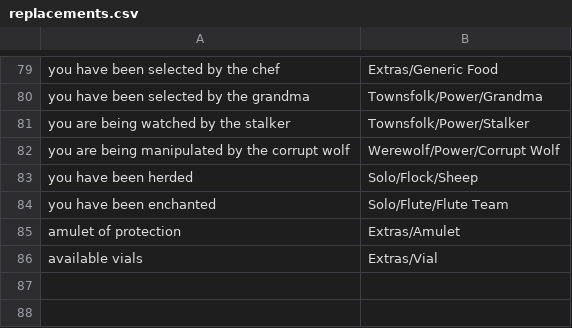
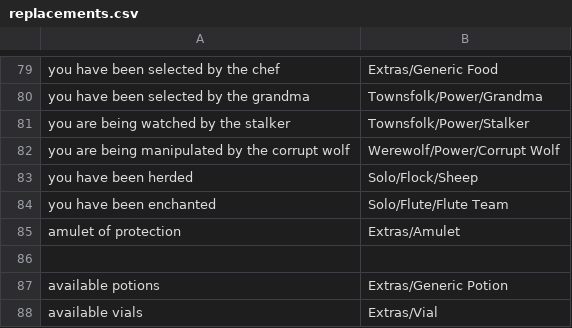
Before and after one commit to WerewolvesRevamped/Werewolves-Icons, a CSV file: replacements.csv, drawn as a sheet; only a part is shown, gaps mark what is left out; the diff names each change by its address in the sheet, - before the commit and + after, or states it on an @@ line.

Commit message:
generic potion

```diff
--- a/replacements.csv
+++ b/replacements.csv
+row 86: (empty)
+row 87: available potions | Extras/Generic Potion
```
Also changed, not shown: 1 other file.
